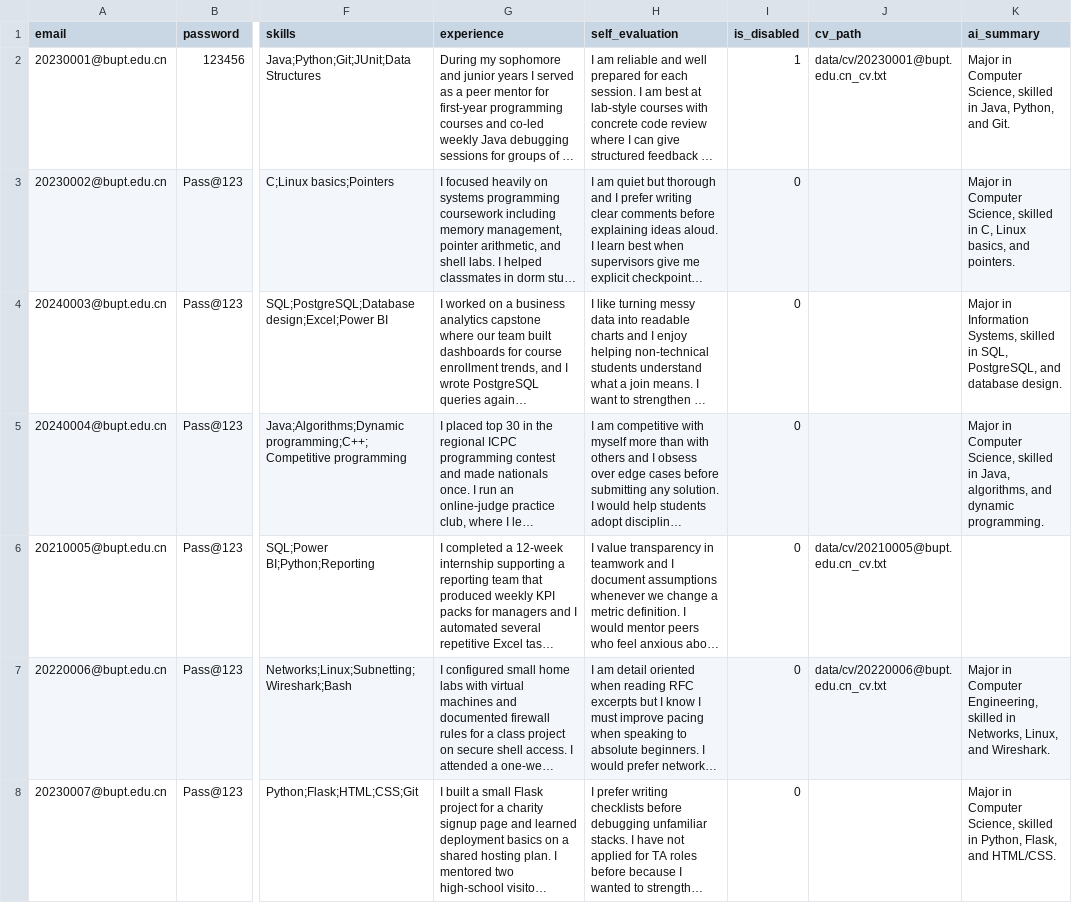
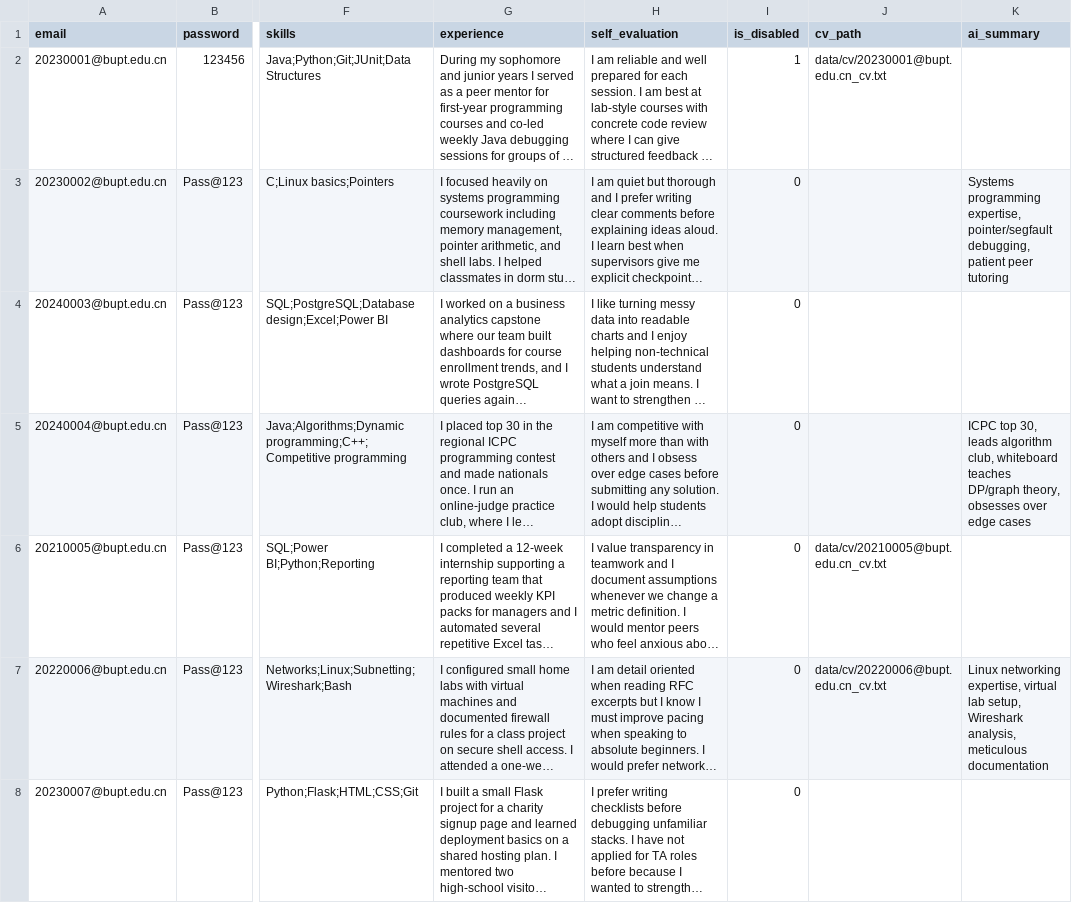
Before and after one commit to Wsyctrl/RecruitmentSystem_Group066, a CSV file: data/TA.csv, drawn as a sheet; only a part is shown, gaps mark what is left out; long unchanged cells end in …; the diff covers the shown part only; the diff names each change by its address in the sheet, - before the commit and + after, or states it on an @@ line.

```diff
--- a/data/TA.csv
+++ b/data/TA.csv
-K2 (ai_summary): Major in Computer Science, skilled in Java, Python, and Git.
+K2 (ai_summary): (empty)
-K3 (ai_summary): Major in Computer Science, skilled in C, Linux basics, and pointers.
+K3 (ai_summary): Systems programming expertise, pointer/segfault debugging, patient peer tutoring
-K4 (ai_summary): Major in Information Systems, skilled in SQL, PostgreSQL, and database design.
+K4 (ai_summary): (empty)
-K5 (ai_summary): Major in Computer Science, skilled in Java, algorithms, and dynamic programming.
+K5 (ai_summary): ICPC top 30, leads algorithm club, whiteboard teaches DP/graph theory, obsesses over edge cases
-K7 (ai_summary): Major in Computer Engineering, skilled in Networks, Linux, and Wireshark.
+K7 (ai_summary): Linux networking expertise, virtual lab setup, Wireshark analysis, meticulous documentation
-K8 (ai_summary): Major in Computer Science, skilled in Python, Flask, and HTML/CSS.
+K8 (ai_summary): (empty)
```
Also changed, not shown: 18 edited cells elsewhere in this file, 6 other files.
